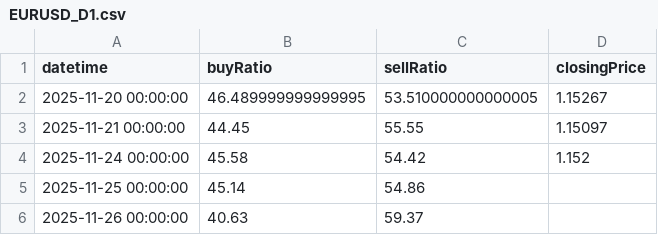
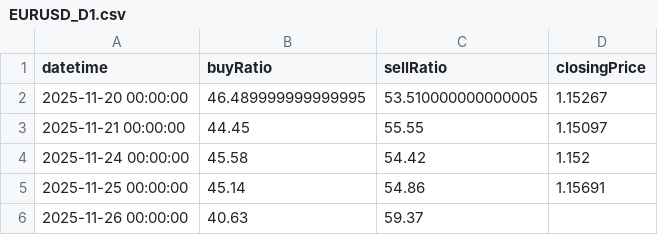
Before and after one commit to infoosugi-creator/public-bias-data, a CSV file: EURUSD_D1.csv, drawn as a sheet.

Commit message:
Update EURUSD_D1.csv from GAS

```diff
--- a/EURUSD_D1.csv
+++ b/EURUSD_D1.csv
@@ -4,3 +4,3 @@ datetime,buyRatio,sellRatio,closingPrice
 2025-11-24 00:00:00,45.58,54.42,1.152
-2025-11-25 00:00:00,45.14,54.86,
+2025-11-25 00:00:00,45.14,54.86,1.15691
 2025-11-26 00:00:00,40.63,59.37,
```
